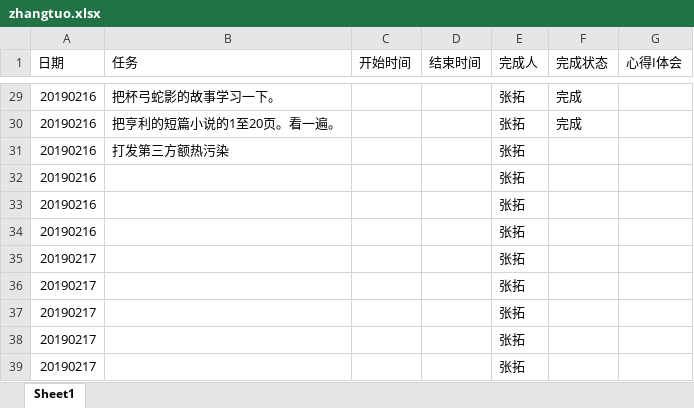
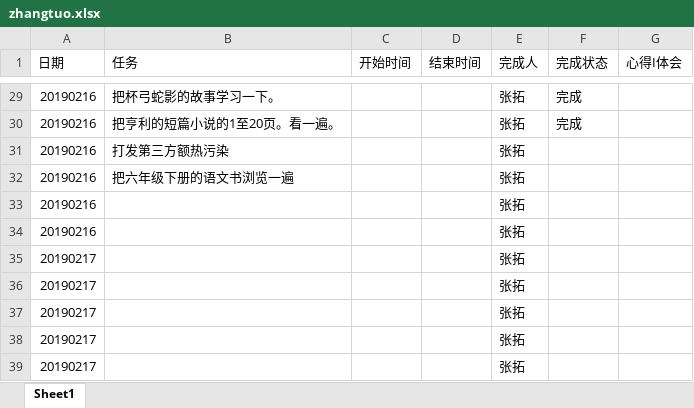
Before and after one commit to zhangsengithub/zhangtuo, an Excel workbook: zhangtuo.xlsx, sheet Sheet1, drawn as a sheet; only a part is shown, gaps mark what is left out; values as stored, in another font and other column widths than the file's, no borders; the diff names each change by its address in the sheet, - before the commit and + after, or states it on an @@ line.

Commit message:
21090217

```diff
--- a/zhangtuo.xlsx (sheet Sheet1)
+++ b/zhangtuo.xlsx (sheet Sheet1)
-B32 (任务): (empty)
+B32 (任务): 把六年级下册的语文书浏览一遍
```
